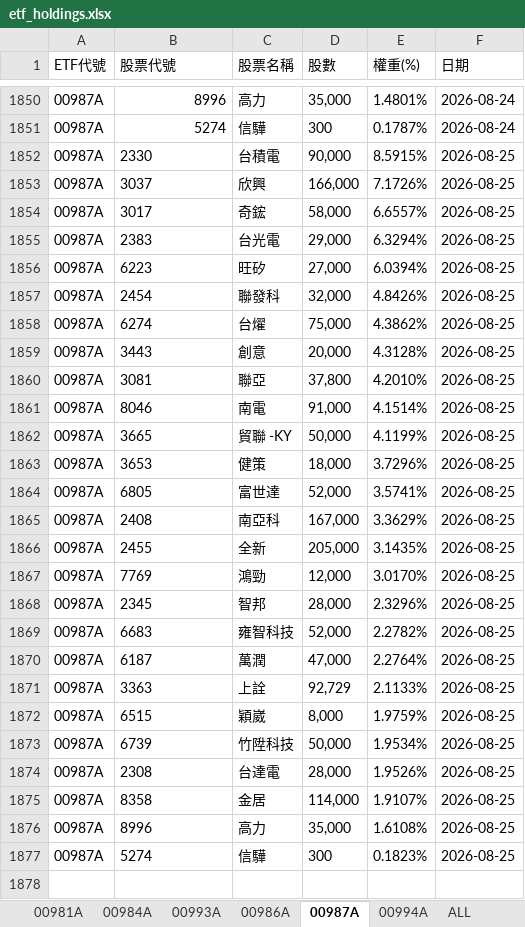
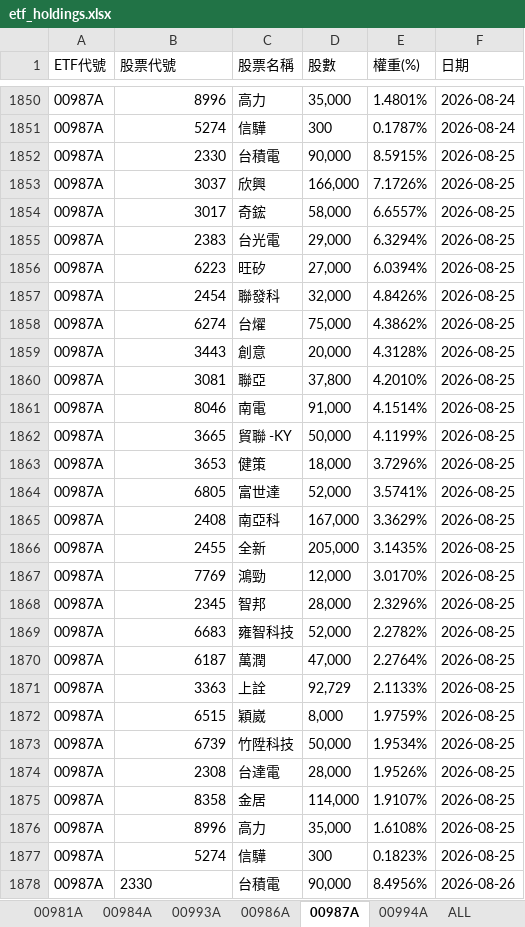
Before and after one commit to Terry-usdc/etf-auto-update, an Excel workbook: etf_holdings.xlsx, sheet 00987A, drawn as a sheet; only a part is shown, gaps mark what is left out; values as stored, in another font and other column widths than the file's, no borders; the diff covers the shown part only; the diff names each change by its address in the sheet, - before the commit and + after, or states it on an @@ line.

```diff
--- a/etf_holdings.xlsx (sheet 00987A)
+++ b/etf_holdings.xlsx (sheet 00987A)
-B1852:B1877 alignment: left
+B1852:B1877 alignment: right
+row 1878: 00987A | 2330 | 台積電 | 90,000 | 8.4956% | 2026-08-26
```
Also changed, not shown: 25 added rows elsewhere in this sheet, sheet ALL, sheet 00981A, sheet 00994A, sheet 00986A.
